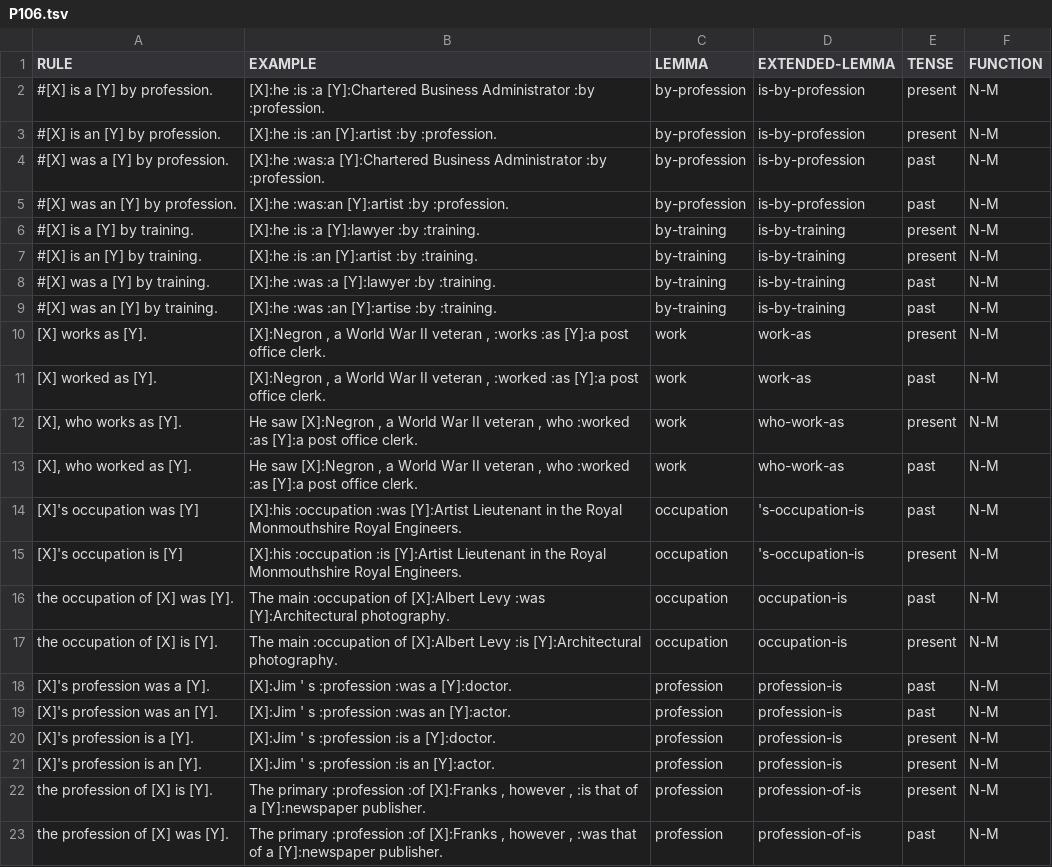
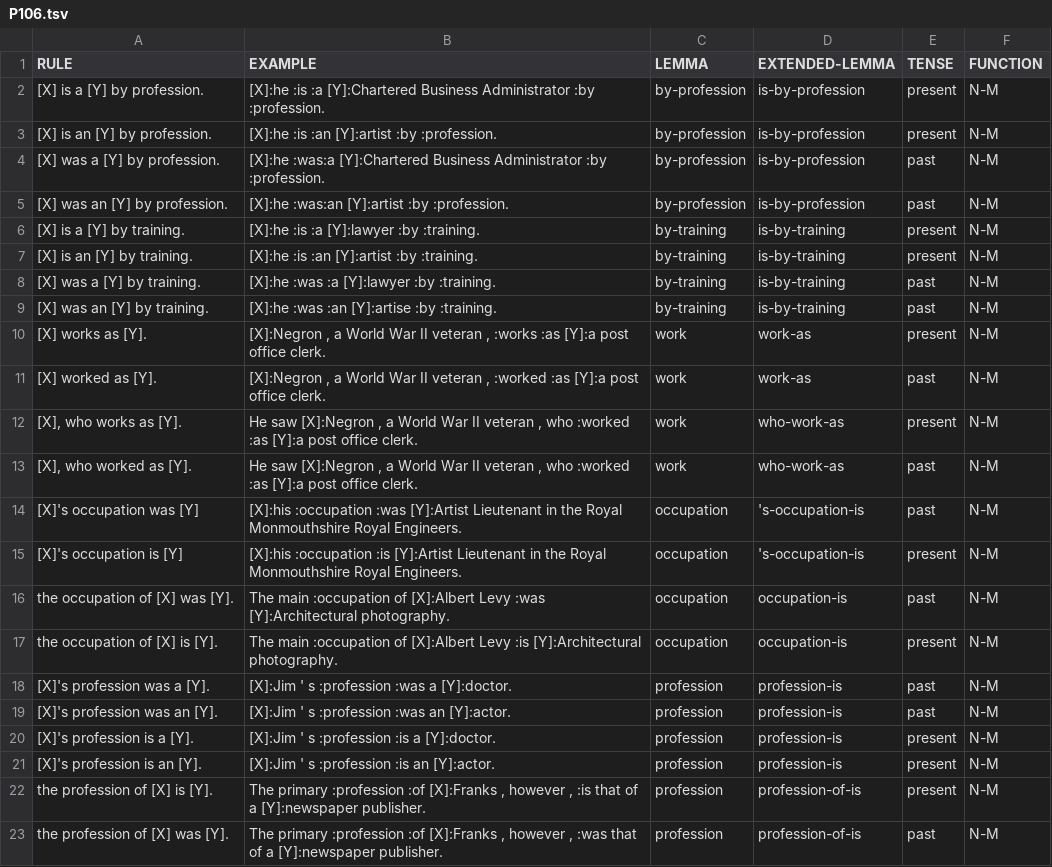
Before and after one commit to yanaiela/lm_meaning, a TSV file: data/pattern_data/P106.tsv, drawn as a sheet.

Commit message:
P106 - removed '#', since it fits the data
Seems like for the data in this relation, it's not dependent on the type of subj/obj

```diff
--- a/data/pattern_data/P106.tsv
+++ b/data/pattern_data/P106.tsv
@@ -1,10 +1,10 @@
 RULE	EXAMPLE	LEMMA	EXTENDED-LEMMA	TENSE	FUNCTION
-#[X] is a [Y] by profession.	[X]:he :is :a [Y]:Chartered Business Administrator :by :profession.	by-profession	is-by-profession	present	N-M
-#[X] is an [Y] by profession.	[X]:he :is :an [Y]:artist :by :profession.	by-profession	is-by-profession	present	N-M
-#[X] was a [Y] by profession.	[X]:he :was:a [Y]:Chartered Business Administrator :by :profession.	by-profession	is-by-profession	past	N-M
-#[X] was an [Y] by profession.	[X]:he :was:an [Y]:artist :by :profession.	by-profession	is-by-profession	past	N-M
-#[X] is a [Y] by training.	[X]:he :is :a [Y]:lawyer :by :training.	by-training	is-by-training	present	N-M
-#[X] is an [Y] by training.	[X]:he :is :an [Y]:artist :by :training.	by-training	is-by-training	present	N-M
-#[X] was a [Y] by training.	[X]:he :was :a [Y]:lawyer :by :training.	by-training	is-by-training	past	N-M
-#[X] was an [Y] by training.	[X]:he :was :an [Y]:artise :by :training.	by-training	is-by-training	past	N-M
+[X] is a [Y] by profession.	[X]:he :is :a [Y]:Chartered Business Administrator :by :profession.	by-profession	is-by-profession	present	N-M
+[X] is an [Y] by profession.	[X]:he :is :an [Y]:artist :by :profession.	by-profession	is-by-profession	present	N-M
+[X] was a [Y] by profession.	[X]:he :was:a [Y]:Chartered Business Administrator :by :profession.	by-profession	is-by-profession	past	N-M
+[X] was an [Y] by profession.	[X]:he :was:an [Y]:artist :by :profession.	by-profession	is-by-profession	past	N-M
+[X] is a [Y] by training.	[X]:he :is :a [Y]:lawyer :by :training.	by-training	is-by-training	present	N-M
+[X] is an [Y] by training.	[X]:he :is :an [Y]:artist :by :training.	by-training	is-by-training	present	N-M
+[X] was a [Y] by training.	[X]:he :was :a [Y]:lawyer :by :training.	by-training	is-by-training	past	N-M
+[X] was an [Y] by training.	[X]:he :was :an [Y]:artise :by :training.	by-training	is-by-training	past	N-M
 [X] works as [Y].	[X]:Negron , a World War II veteran , :works :as [Y]:a post office clerk.	work	work-as	present	N-M
```
